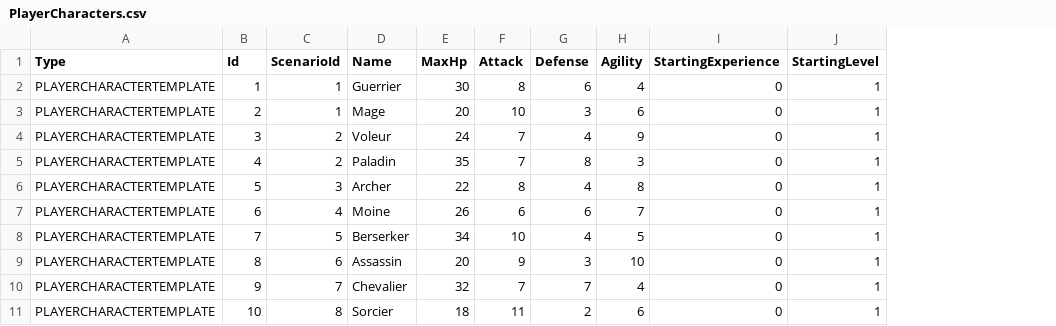
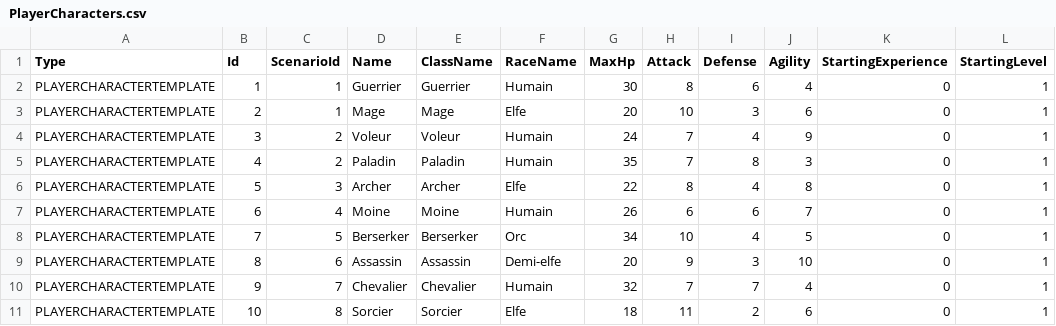
Before and after one commit to Max-Schaekels/ProjetPOO, a CSV file: Configuration/Datas/Csv/PlayerCharacters.csv, drawn as a sheet; the diff names each change by its address in the sheet, - before the commit and + after, or states it on an @@ line.

Commit message:
feat(player): ajout de la classe et de la race aux personnages

```diff
--- a/Configuration/Datas/Csv/PlayerCharacters.csv
+++ b/Configuration/Datas/Csv/PlayerCharacters.csv
+column E (ClassName), rows 2-11: Guerrier | Mage | Voleur | Paladin | Archer | Moine | Berserker | Assassin | Chevalier | Sorcier
+column F (RaceName), rows 2-11: Humain | Elfe | Humain | Humain | Elfe | Humain | Orc | Demi-elfe | Humain | Elfe
```
Also changed, not shown: 8 other files.
